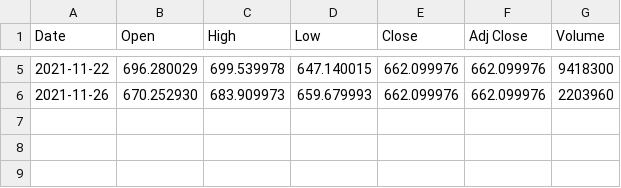
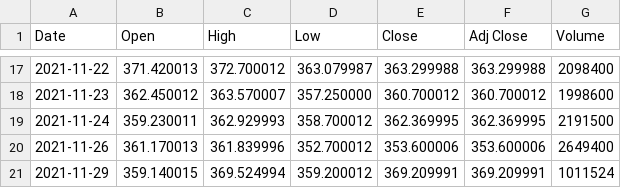
Before and after one commit to nhinguyen3620/Stock-Viewer, a CSV file: NhiNguyenNamNguyen_Project3/NhiNguyenNamNguyen_Project3/stockData.csv, drawn as a sheet; only a part is shown, gaps mark what is left out; the diff covers the shown part only.

```diff
--- a/NhiNguyenNamNguyen_Project3/NhiNguyenNamNguyen_Project3/stockData.csv
+++ b/NhiNguyenNamNguyen_Project3/NhiNguyenNamNguyen_Project3/stockData.csv
@@ -5,2 +17,5 @@ Date,Open,High,Low,Close,Adj Close,Volume
-2021-11-22,696.280029,699.539978,647.140015,662.099976,662.099976,9418300
-2021-11-26,670.252930,683.909973,659.679993,662.099976,662.099976,2203960
+2021-11-22,371.420013,372.700012,363.079987,363.299988,363.299988,2098400
+2021-11-23,362.450012,363.570007,357.250000,360.700012,360.700012,1998600
+2021-11-24,359.230011,362.929993,358.700012,362.369995,362.369995,2191500
+2021-11-26,361.170013,361.839996,352.700012,353.600006,353.600006,2649400
+2021-11-29,359.140015,369.524994,359.200012,369.209991,369.209991,1011524
```
Also changed, not shown: 12 added rows and 18 edited cells elsewhere in this file, 7 other files.
